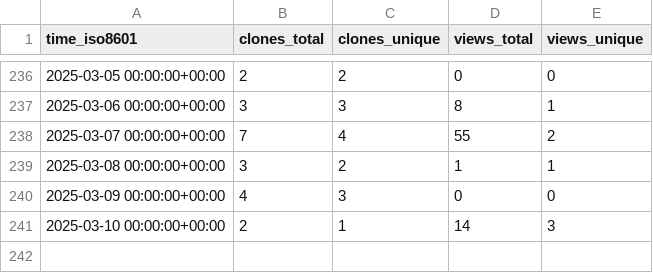
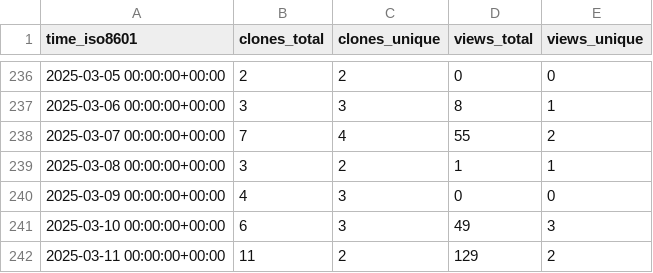
Before and after one commit to CDCgov/ocio-wsl, a CSV file: cdcent/ocio-wsl/ghrs-data/views_clones_aggregate.csv, drawn as a sheet; only a part is shown, gaps mark what is left out.

```diff
--- a/cdcent/ocio-wsl/ghrs-data/views_clones_aggregate.csv
+++ b/cdcent/ocio-wsl/ghrs-data/views_clones_aggregate.csv
@@ -240,2 +240,3 @@ time_iso8601,clones_total,clones_unique,views_total,views_unique
 2025-03-09 00:00:00+00:00,4,3,0,0
-2025-03-10 00:00:00+00:00,2,1,14,3
+2025-03-10 00:00:00+00:00,6,3,49,3
+2025-03-11 00:00:00+00:00,11,2,129,2
```
Also changed, not shown: 1 other file.
